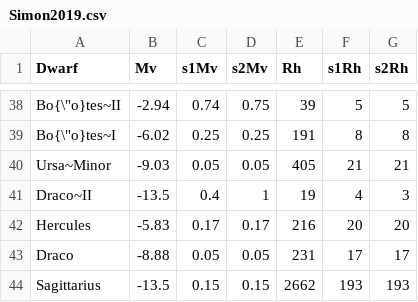
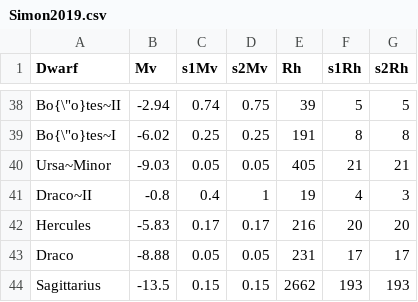
Before and after one commit to rodrigo1889/cosmology, a CSV file: Simon2019.csv, drawn as a sheet; only a part is shown, gaps mark what is left out; the diff names each change by its address in the sheet, - before the commit and + after, or states it on an @@ line.

Commit message:
Update Simon2019.csv

```diff
--- a/Simon2019.csv
+++ b/Simon2019.csv
-B41 (Mv): -13.5
+B41 (Mv): -0.8
```
